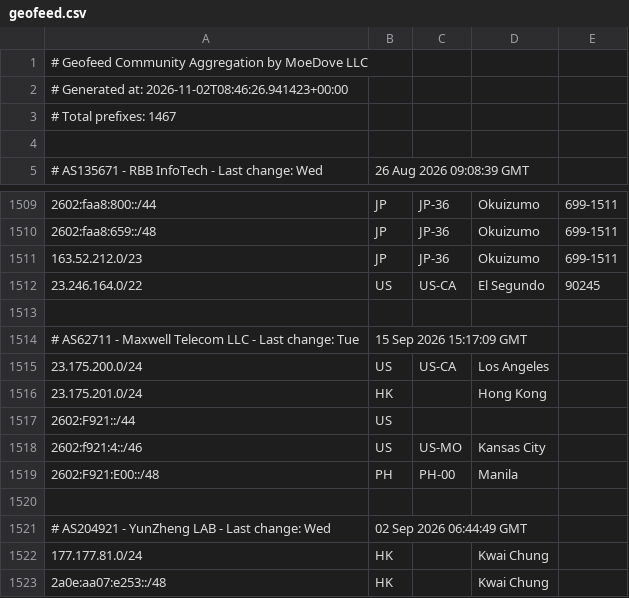
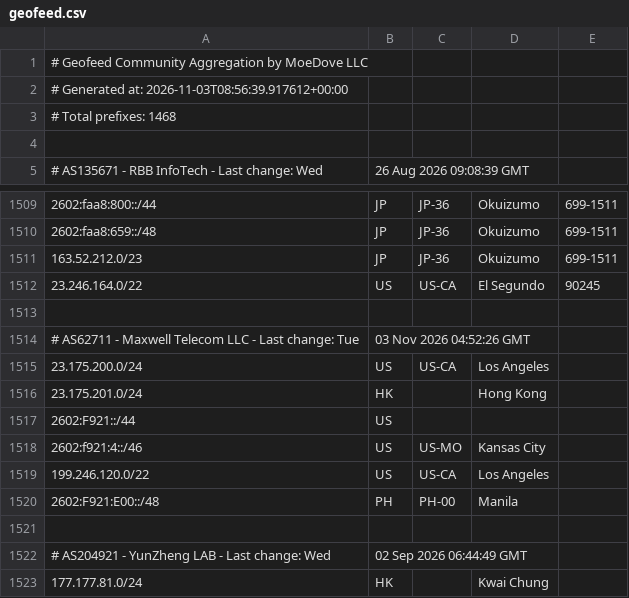
Before and after one commit to MoeDove-LLC/moegeo, a CSV file: output/geofeed.csv, drawn as a sheet; only a part is shown, gaps mark what is left out; the shorter side is filled out with more unchanged rows.

```diff
--- a/output/geofeed.csv
+++ b/output/geofeed.csv
@@ -1,4 +1,4 @@
 # Geofeed Community Aggregation by MoeDove LLC
-# Generated at: 2026-11-02T08:46:26.941423+00:00
-# Total prefixes: 1467
+# Generated at: 2026-11-03T08:56:39.917612+00:00
+# Total prefixes: 1468
 
@@ -1513,3 +1513,3 @@
 
-# AS62711 - Maxwell Telecom LLC - Last change: Tue, 15 Sep 2026 15:17:09 GMT
+# AS62711 - Maxwell Telecom LLC - Last change: Tue, 03 Nov 2026 04:52:26 GMT
 23.175.200.0/24,US,US-CA,Los Angeles,
@@ -1518,2 +1518,3 @@
 2602:f921:4::/46,US,US-MO,Kansas City,
+199.246.120.0/22,US,US-CA,Los Angeles,
 2602:F921:E00::/48,PH,PH-00,Manila,
```
